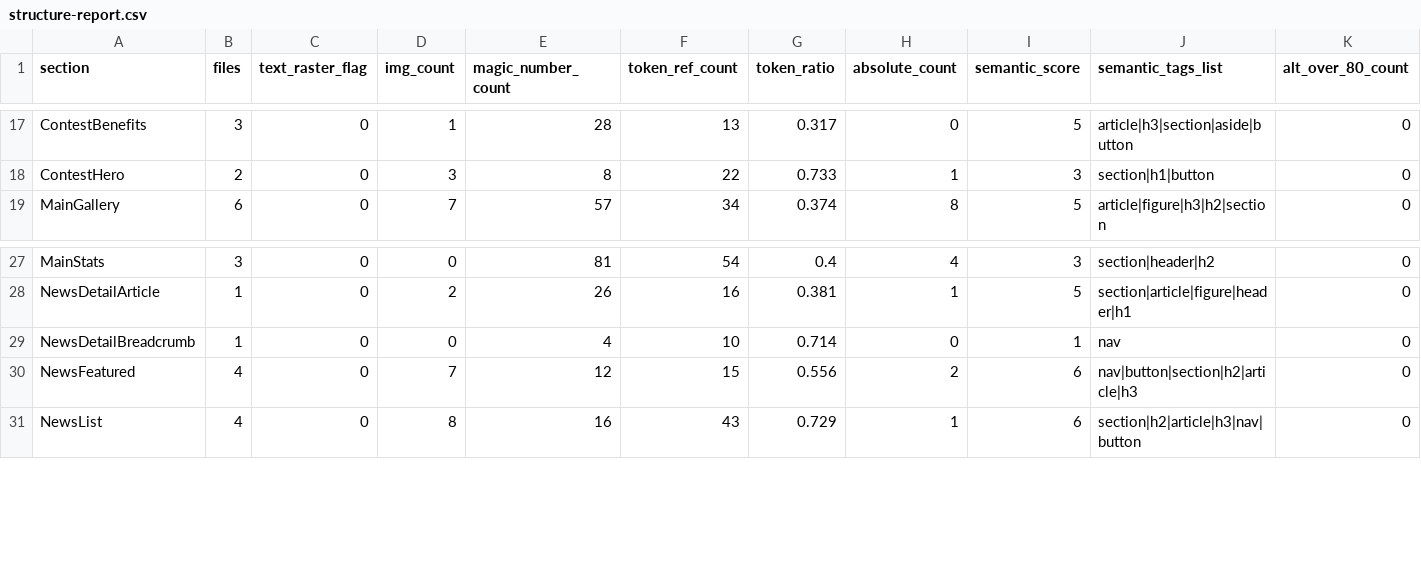
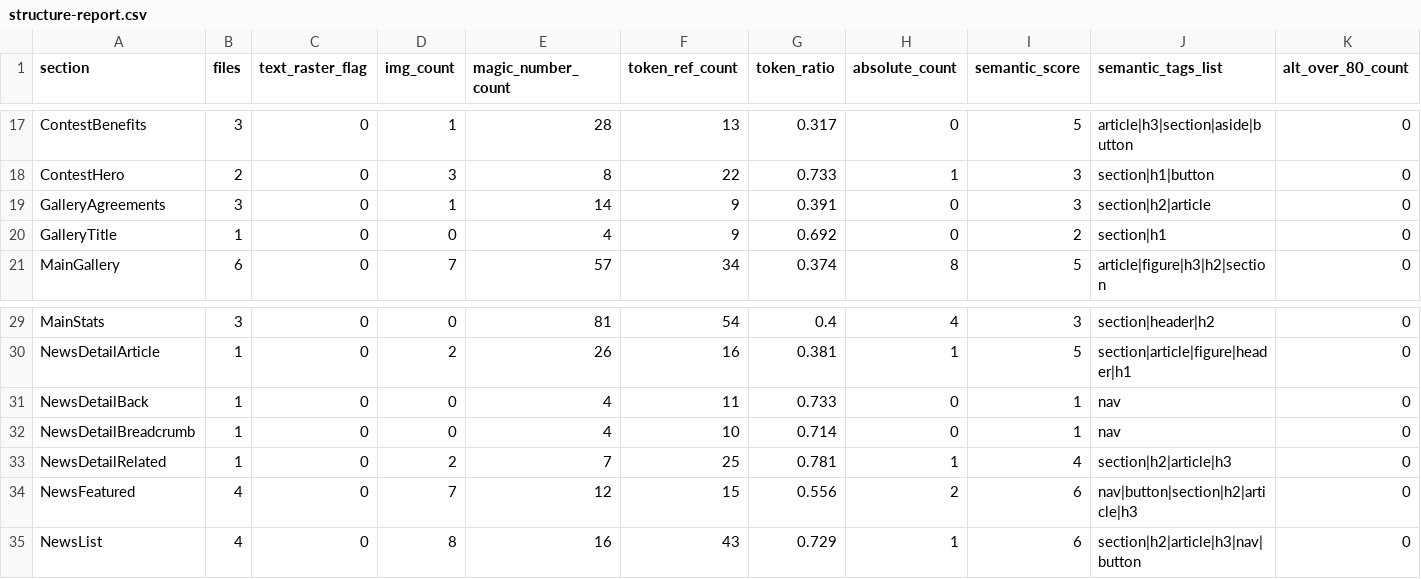
Before and after one commit to HyeonJ/esgpn-react-harness, a CSV file: docs/redefine/structure-report.csv, drawn as a sheet; only a part is shown, gaps mark what is left out; rows hold the shown columns only; the diff names each change by its address in the sheet, - before the commit and + after, or states it on an @@ line.

```diff
--- a/docs/redefine/structure-report.csv
+++ b/docs/redefine/structure-report.csv
+row 19: GalleryAgreements | 3 | 0 | 1 | 14 | 9 | 0.391 | 0 | 3 | section|h2|article | 0
+row 20: GalleryTitle | 1 | 0 | 0 | 4 | 9 | 0.692 | 0 | 2 | section|h1 | 0
+row 31: NewsDetailBack | 1 | 0 | 0 | 4 | 11 | 0.733 | 0 | 1 | nav | 0
+row 33: NewsDetailRelated | 1 | 0 | 2 | 7 | 25 | 0.781 | 1 | 4 | section|h2|article|h3 | 0
```
Also changed, not shown: 12 other files.
